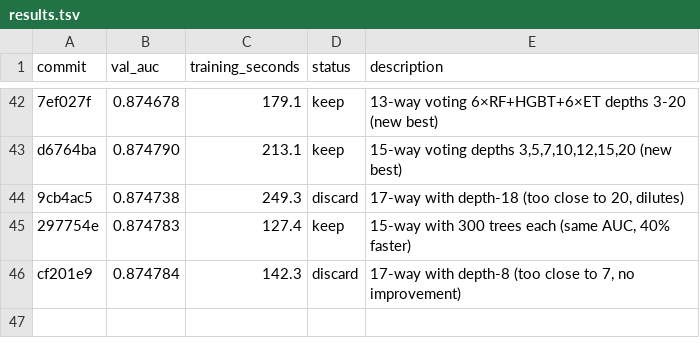
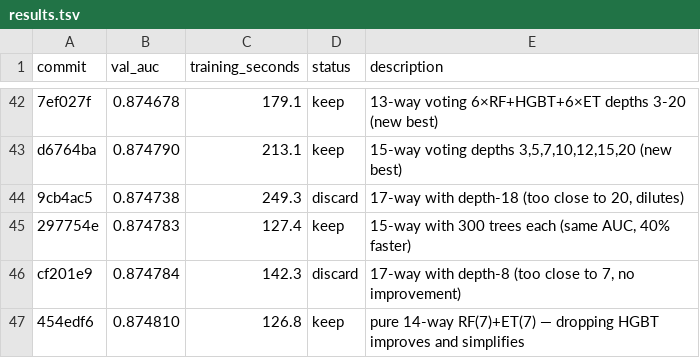
Before and after one commit to camerhann/autoresearch, a TSV file: results.tsv, drawn as a sheet; only a part is shown, gaps mark what is left out; the diff names each change by its address in the sheet, - before the commit and + after, or states it on an @@ line.

Commit message:
results: keep AUC 0.8748 — pure RF+ET ensemble beats mixed

```diff
--- a/results.tsv
+++ b/results.tsv
+row 47: 454edf6 | 0.874810 | 126.8 | keep | pure 14-way RF(7)+ET(7) — dropping HGBT improves and simplifies
```
Also changed, not shown: 1 other file.
